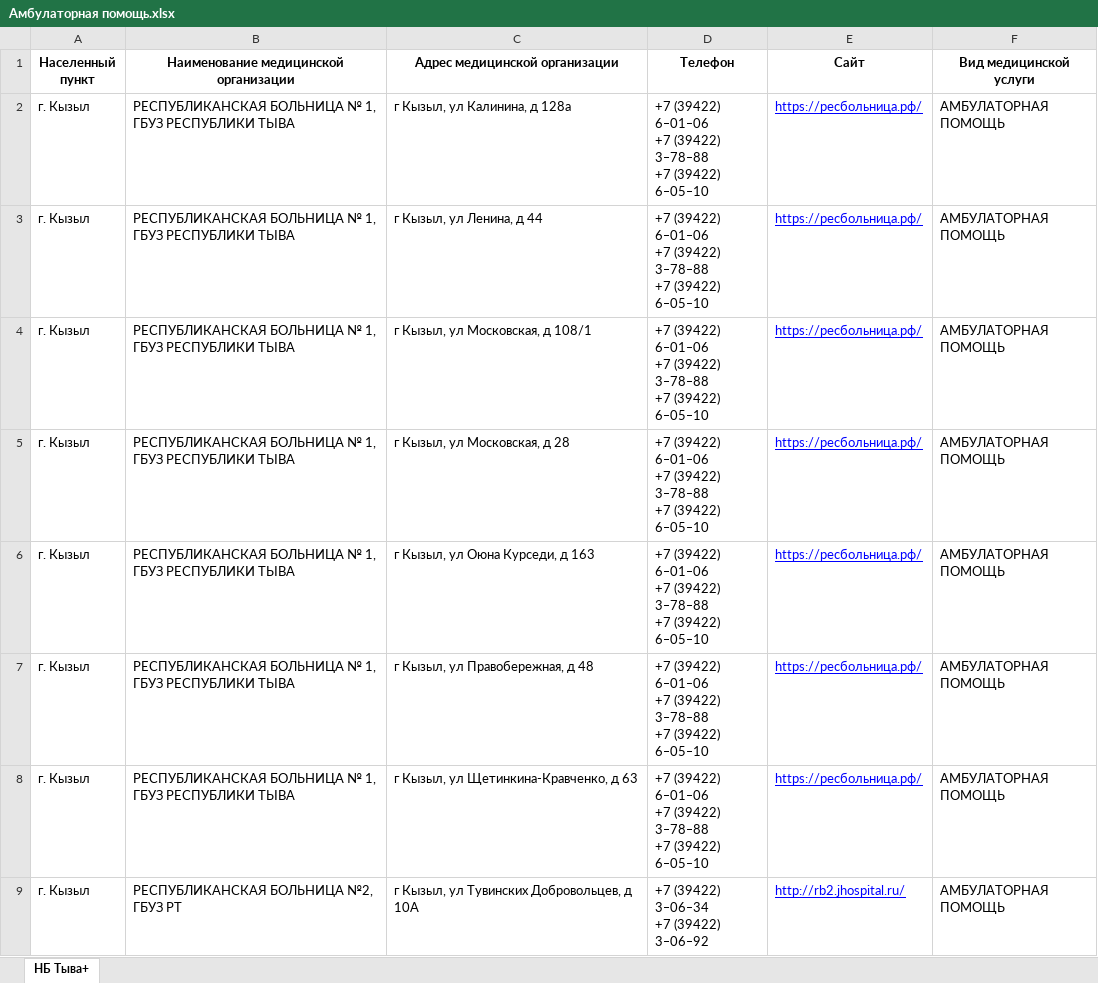
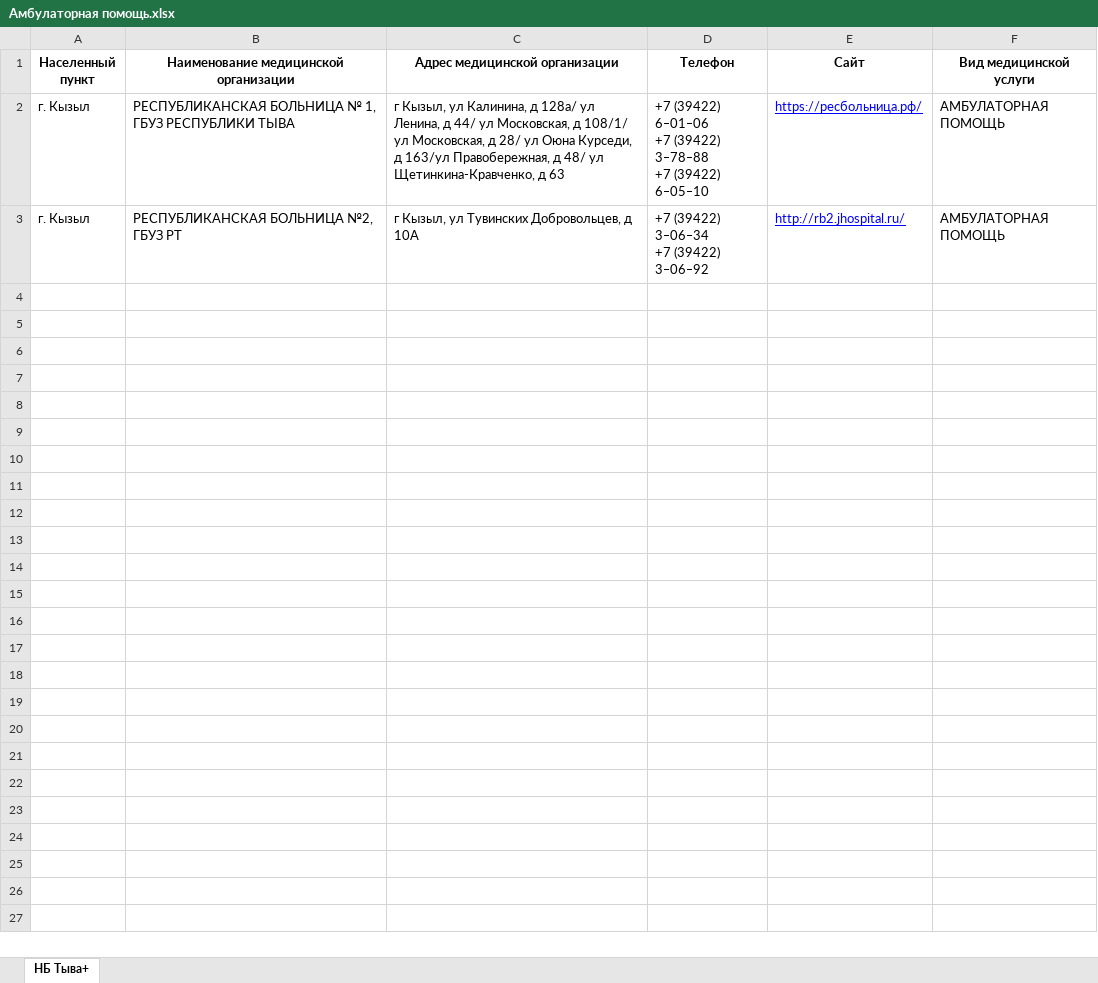
Before and after one commit to MDKate/Chat-bot_wellbeing, an Excel workbook: ДМС/Тыва/Амбулаторная помощь.xlsx, sheet НБ Тыва+, drawn as a sheet; values as stored, in another font and other column widths than the file's, no borders; removed rows and columns are numbered as before the commit, all else as after; ↵ is a line break in a cell; the diff names each change by its address in the sheet, - before the commit and + after, or states it on an @@ line.

```diff
--- a/ДМС/Тыва/Амбулаторная помощь.xlsx (sheet НБ Тыва+)
+++ b/ДМС/Тыва/Амбулаторная помощь.xlsx (sheet НБ Тыва+)
-row 2: г. Кызыл | РЕСПУБЛИКАНСКАЯ БОЛЬНИЦА № 1, ГБУЗ РЕСПУБЛИКИ ТЫВА | г Кызыл, ул Калинина, д 128а | +7 (39422) 6‒01‒06 ↵ +7 (39422) 3‒78‒88 ↵ +7 (39422) 6‒05‒10 | https://ресбольница.рф/ | АМБУЛАТОРНАЯ ПОМОЩЬ
-row 3: г. Кызыл | РЕСПУБЛИКАНСКАЯ БОЛЬНИЦА № 1, ГБУЗ РЕСПУБЛИКИ ТЫВА | г Кызыл, ул Ленина, д 44 | +7 (39422) 6‒01‒06 ↵ +7 (39422) 3‒78‒88 ↵ +7 (39422) 6‒05‒10 | https://ресбольница.рф/ | АМБУЛАТОРНАЯ ПОМОЩЬ
-C2 (Адрес медицинской организации): …Кызыл, ул Московская, д 108/1
+C2 (Адрес медицинской организации): …Кызыл, ул Калинина, д 128а/ ул Ленина, д 44/ ул Московская, д 108/1/ ул Московская, д 28/ ул Оюна Курседи, д 163/ул Правобережная, д 48/ ул Щетинкина-Кравченко, д 63
-row 5: г. Кызыл | РЕСПУБЛИКАНСКАЯ БОЛЬНИЦА № 1, ГБУЗ РЕСПУБЛИКИ ТЫВА | г Кызыл, ул Московская, д 28 | +7 (39422) 6‒01‒06 ↵ +7 (39422) 3‒78‒88 ↵ +7 (39422) 6‒05‒10 | https://ресбольница.рф/ | АМБУЛАТОРНАЯ ПОМОЩЬ
-row 6: г. Кызыл | РЕСПУБЛИКАНСКАЯ БОЛЬНИЦА № 1, ГБУЗ РЕСПУБЛИКИ ТЫВА | г Кызыл, ул Оюна Курседи, д 163 | +7 (39422) 6‒01‒06 ↵ +7 (39422) 3‒78‒88 ↵ +7 (39422) 6‒05‒10 | https://ресбольница.рф/ | АМБУЛАТОРНАЯ ПОМОЩЬ
-row 7: г. Кызыл | РЕСПУБЛИКАНСКАЯ БОЛЬНИЦА № 1, ГБУЗ РЕСПУБЛИКИ ТЫВА | г Кызыл, ул Правобережная, д 48 | +7 (39422) 6‒01‒06 ↵ +7 (39422) 3‒78‒88 ↵ +7 (39422) 6‒05‒10 | https://ресбольница.рф/ | АМБУЛАТОРНАЯ ПОМОЩЬ
-row 8: г. Кызыл | РЕСПУБЛИКАНСКАЯ БОЛЬНИЦА № 1, ГБУЗ РЕСПУБЛИКИ ТЫВА | г Кызыл, ул Щетинкина-Кравченко, д 63 | +7 (39422) 6‒01‒06 ↵ +7 (39422) 3‒78‒88 ↵ +7 (39422) 6‒05‒10 | https://ресбольница.рф/ | АМБУЛАТОРНАЯ ПОМОЩЬ
```
Also changed, not shown: ДМС/Барнаул/Амбулаторная помощь.xlsx, ДМС/Бурятия/Стоматология.xlsx, 25 other files.
